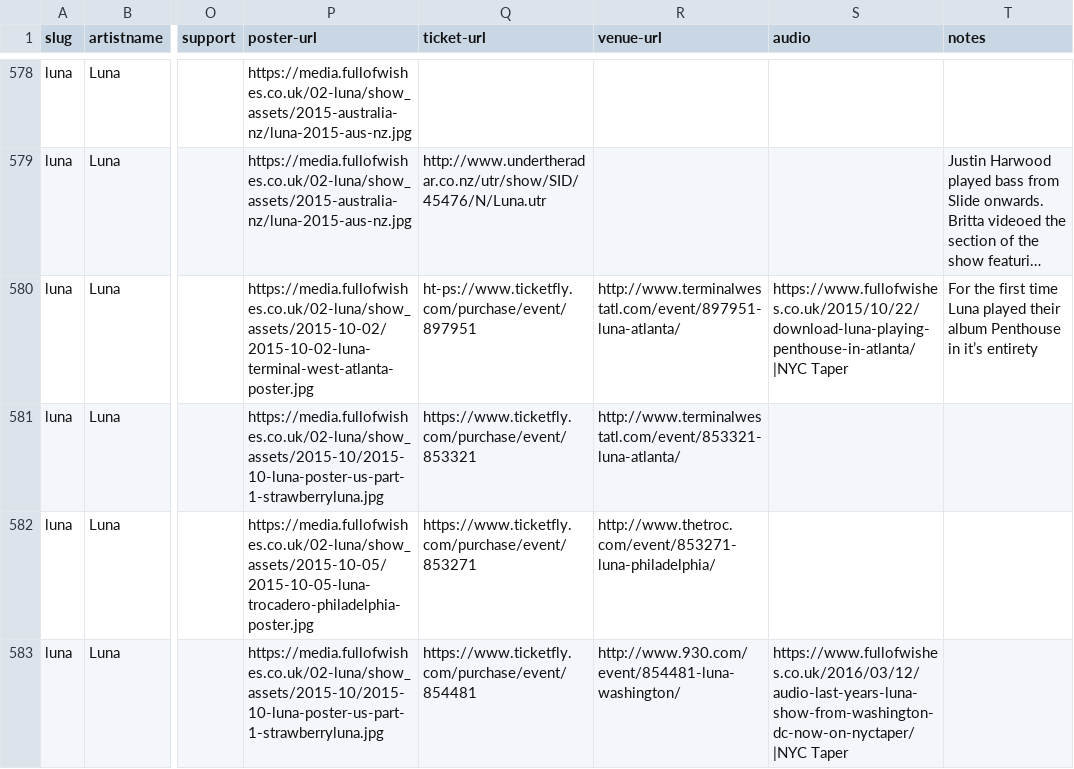
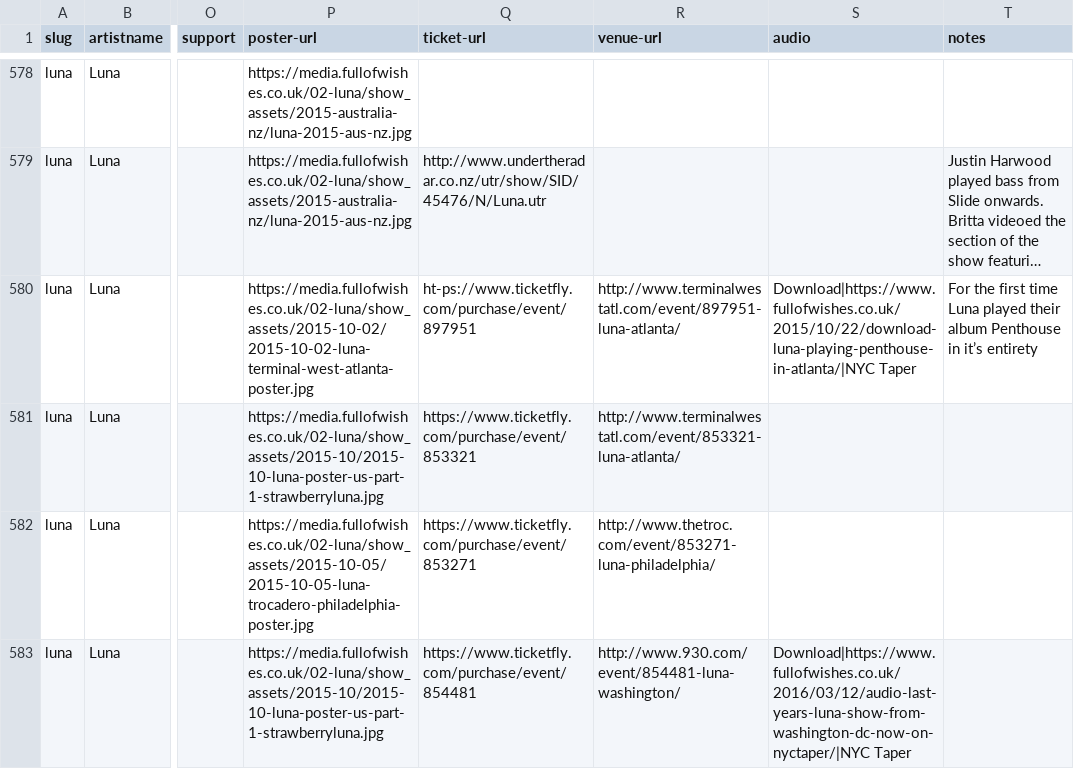
Before and after one commit to grange85/ahfow-database, a CSV file: _data/discography/luna-shows.csv, drawn as a sheet; only a part is shown, gaps mark what is left out; long unchanged cells end in …; the diff covers the shown part only; the diff names each change by its address in the sheet, - before the commit and + after, or states it on an @@ line.

Commit message:
add luna dates

```diff
--- a/_data/discography/luna-shows.csv
+++ b/_data/discography/luna-shows.csv
-S580 (audio): https://www.fullofwishes.co.uk/2015/10/22/download-luna-playing-penthouse-in-atlanta/|NYC Taper
+S580 (audio): Download|https://www.fullofwishes.co.uk/2015/10/22/download-luna-playing-penthouse-in-atlanta/|NYC Taper
-S583 (audio): https://www.fullofwishes.co.uk/2016/03/12/audio-last-years-luna-show-from-washington-dc-now-on-nyctaper/|NYC Taper
+S583 (audio): Download|https://www.fullofwishes.co.uk/2016/03/12/audio-last-years-luna-show-from-washington-dc-now-on-nyctaper/|NYC Taper
```
Also changed, not shown: 10 edited cells elsewhere in this file.
